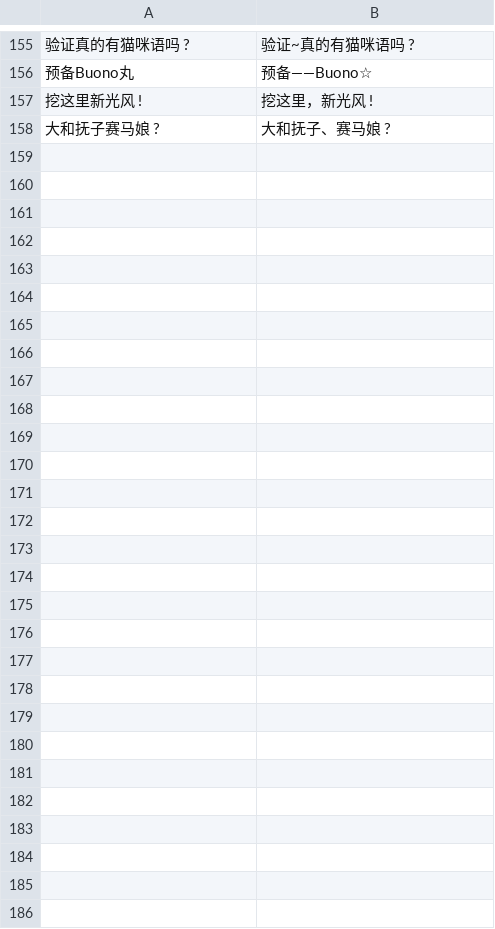
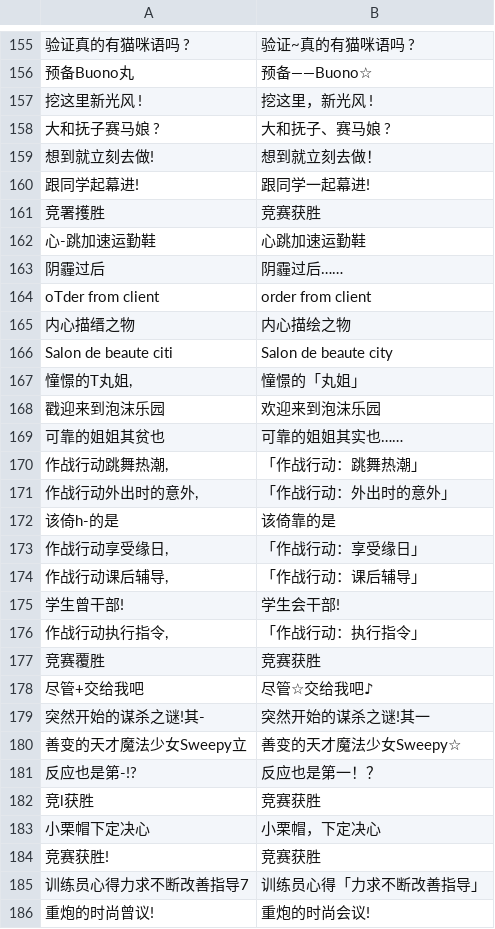
Before and after one commit to wsycarlos/auto-derby-cn, a CSV file: auto_derby/data/UmamusumeOCRPair.csv, drawn as a sheet; only a part is shown, gaps mark what is left out; the diff names each change by its address in the sheet, - before the commit and + after, or states it on an @@ line.

```diff
--- a/auto_derby/data/UmamusumeOCRPair.csv
+++ b/auto_derby/data/UmamusumeOCRPair.csv
+row 159: 想到就立刻去做! | 想到就立刻去做！
+row 160: 跟同学起幕进! | 跟同学一起幕进!
+row 161: 竞署擭胜 | 竞赛获胜
+row 162: 心-跳加速运勤鞋 | 心跳加速运勤鞋
+row 163: 阴霾过后 | 阴霾过后……
+row 164: oTder from client | order from client
+row 165: 内心描缙之物 | 内心描绘之物
+row 166: Salon de beaute citi | Salon de beaute city
+row 167: 憧憬的T丸姐, | 憧憬的「丸姐」
+row 168: 戳迎来到泡沫乐园 | 欢迎来到泡沫乐园
+row 169: 可靠的姐姐其贫也 | 可靠的姐姐其实也……
+row 170: 作战行动跳舞热潮, | 「作战行动：跳舞热潮」
+row 171: 作战行动外出时的意外, | 「作战行动：外出时的意外」
+row 172: 该倚h-的是 | 该倚靠的是
+row 173: 作战行动享受缘日, | 「作战行动：享受缘日」
+row 174: 作战行动课后辅导, | 「作战行动：课后辅导」
+row 175: 学生曾干部! | 学生会干部!
+row 176: 作战行动执行指令, | 「作战行动：执行指令」
+row 177: 竞赛覆胜 | 竞赛获胜
+row 178: 尽管+交给我吧 | 尽管☆交给我吧♪
+row 179: 突然开始的谋杀之谜!其- | 突然开始的谋杀之谜!其一
+row 180: 善变的天才魔法少女Sweepy立 | 善变的天才魔法少女Sweepy☆
+row 181: 反应也是第-!? | 反应也是第一！？
+row 182: 竞l获胜 | 竞赛获胜
+row 183: 小栗帽下定决心 | 小栗帽，下定决心
+row 184: 竞赛获胜! | 竞赛获胜
+row 185: 训练员心得力求不断改善指导7 | 训练员心得「力求不断改善指导」
+row 186: 重炮的时尚曾议! | 重炮的时尚会议!
```
Also changed, not shown: data/ocr_labels.csv, 3 other files.
